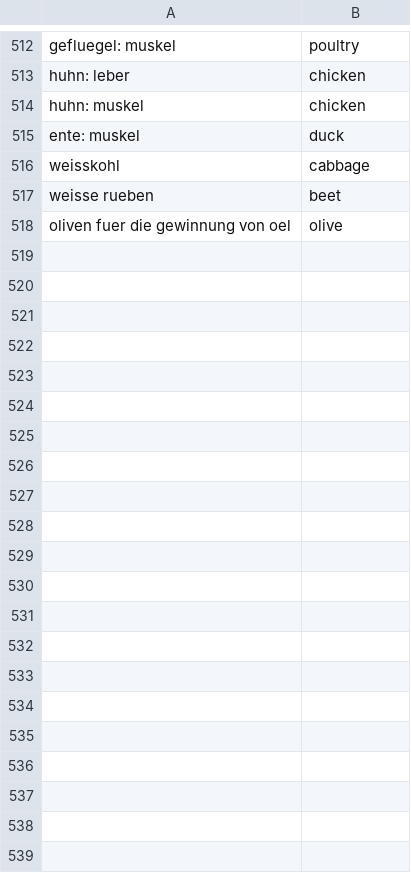
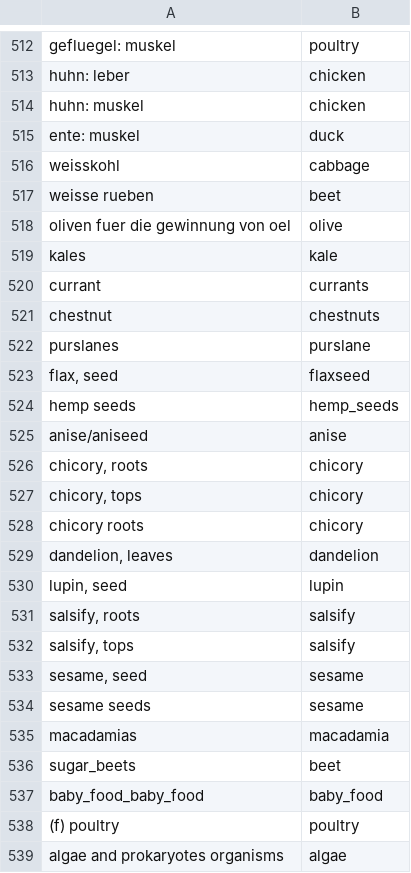
Before and after one commit to happy-code-vector/Glyphosate_detection, a CSV file: data/db/category_aliases.csv, drawn as a sheet; only a part is shown, gaps mark what is left out; the diff names each change by its address in the sheet, - before the commit and + after, or states it on an @@ line.

Commit message:
fix: BVL category

```diff
--- a/data/db/category_aliases.csv
+++ b/data/db/category_aliases.csv
+row 519: kales | kale
+row 520: currant | currants
+row 521: chestnut | chestnuts
+row 522: purslanes | purslane
+row 523: flax, seed | flaxseed
+row 524: hemp seeds | hemp_seeds
+row 525: anise/aniseed | anise
+row 526: chicory, roots | chicory
+row 527: chicory, tops | chicory
+row 528: chicory roots | chicory
+row 529: dandelion, leaves | dandelion
+row 530: lupin, seed | lupin
+row 531: salsify, roots | salsify
+row 532: salsify, tops | salsify
+row 533: sesame, seed | sesame
+row 534: sesame seeds | sesame
+row 535: macadamias | macadamia
+row 536: sugar_beets | beet
+row 537: baby_food_baby_food | baby_food
+row 538: (f) poultry | poultry
+row 539: algae and prokaryotes organisms | algae
```
Also changed, not shown: 2 other files.
